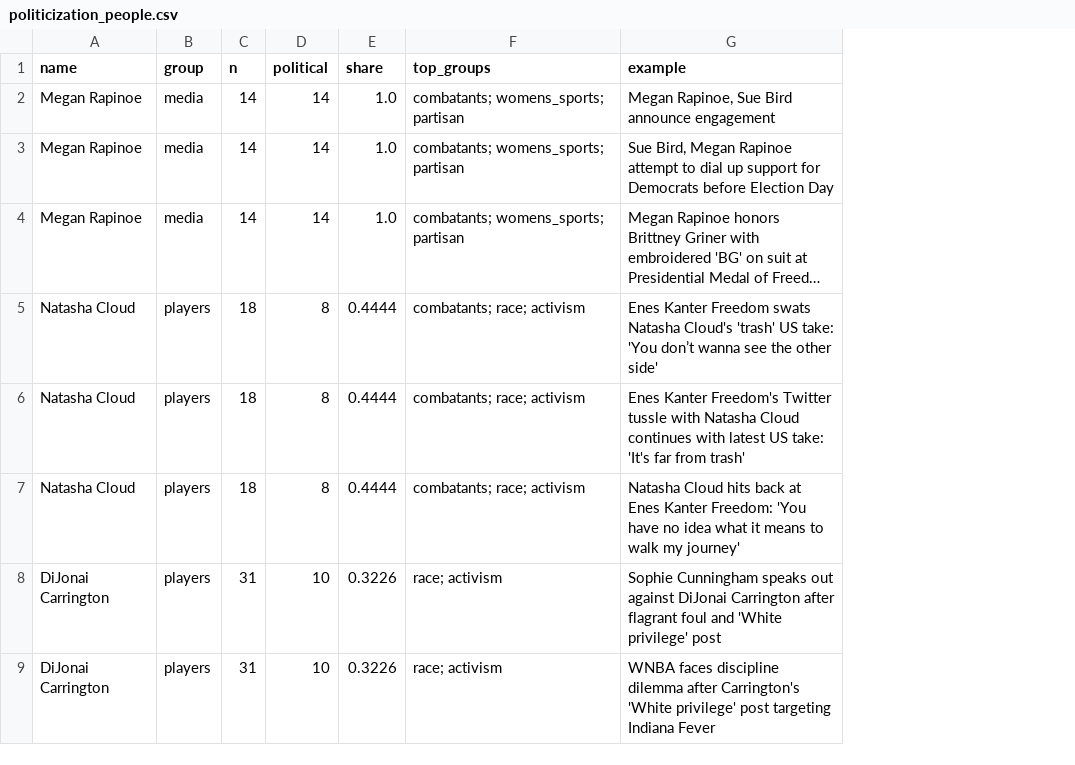
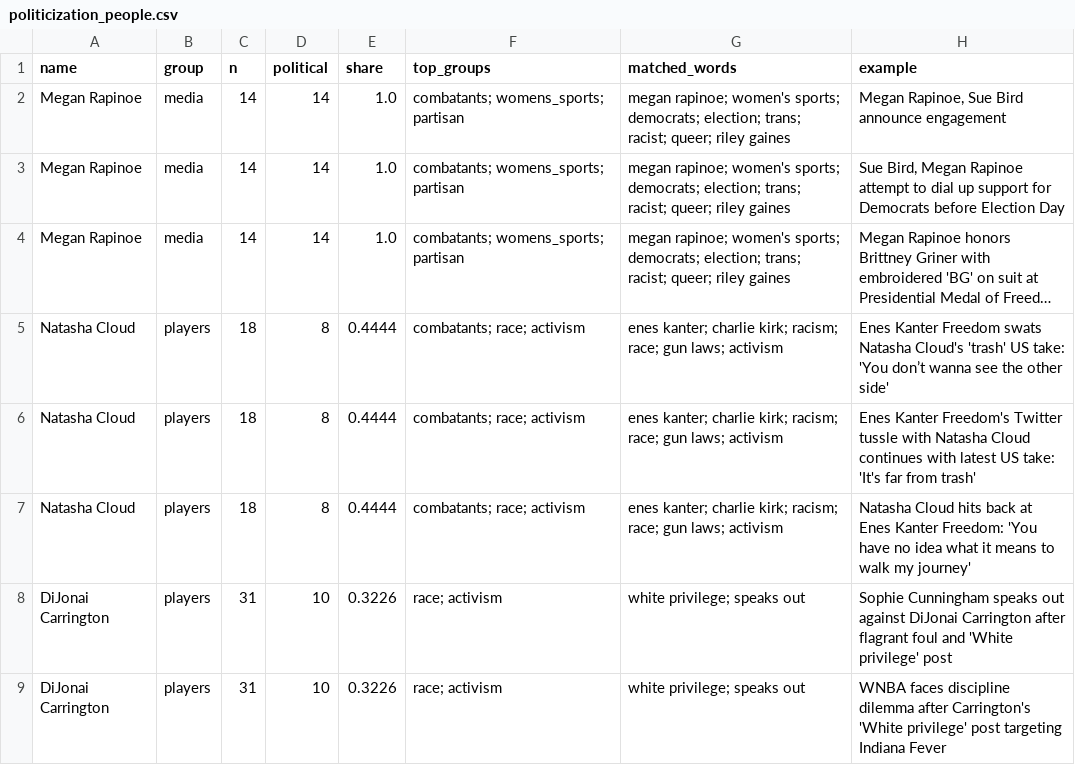
Before and after one commit to the-pudding/wnba-politics, a CSV file: src/data/politicization_people.csv, drawn as a sheet; only a part is shown; long unchanged cells end in …; the diff names each change by its address in the sheet, - before the commit and + after, or states it on an @@ line.

Commit message:
politicization output lists the matched words

```diff
--- a/src/data/politicization_people.csv
+++ b/src/data/politicization_people.csv
+column G (matched_words), rows 2-9: megan rapinoe; women's sports; democrats; election; trans; racist; queer; riley gaines | megan rapinoe; women's sports; democrats; election; trans; racist; queer; riley gaines | megan rapinoe; women's sports; democrats; election; trans; racist; queer; riley gaines | enes kanter; charlie kirk; racism; race; gun laws; activism | enes kanter; charlie kirk; racism; race; gun laws; activism | enes kanter; charlie kirk; racism; race; gun laws; activism | white privilege; speaks out | white privilege; speaks out
```
Also changed, not shown: 1 other file.
